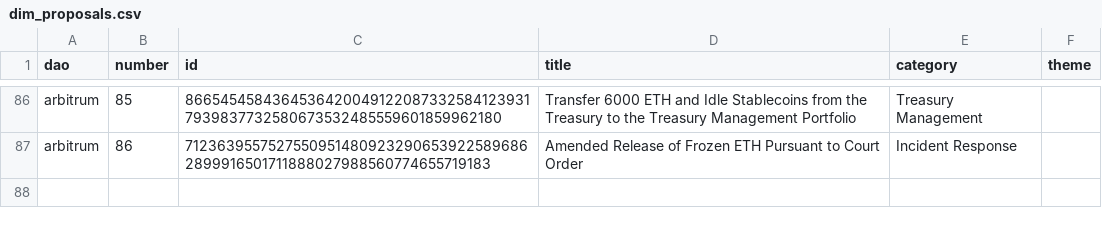
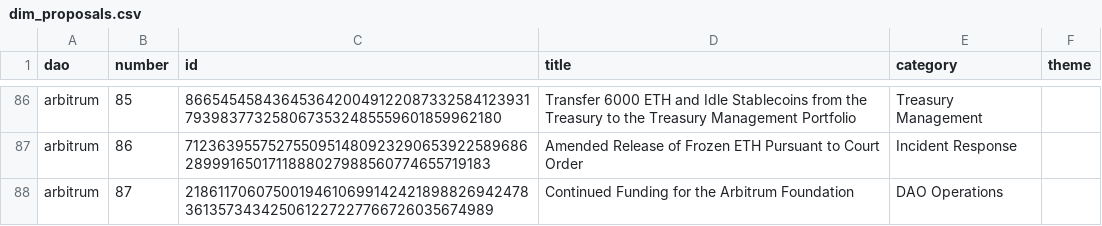
Before and after one commit to Entropy-Advisors/entropy-shared-seeds, a CSV file: seeds/dim_proposals.csv, drawn as a sheet; only a part is shown, gaps mark what is left out; the diff names each change by its address in the sheet, - before the commit and + after, or states it on an @@ line.

Commit message:
Add new proposal for Arbitrum Foundation funding

```diff
--- a/seeds/dim_proposals.csv
+++ b/seeds/dim_proposals.csv
+row 88: arbitrum | 87 | 21861170607500194610699142421898826942478361357343425061227227766726035674989 | Continued Funding for the Arbitrum Foundation | DAO Operations
```
